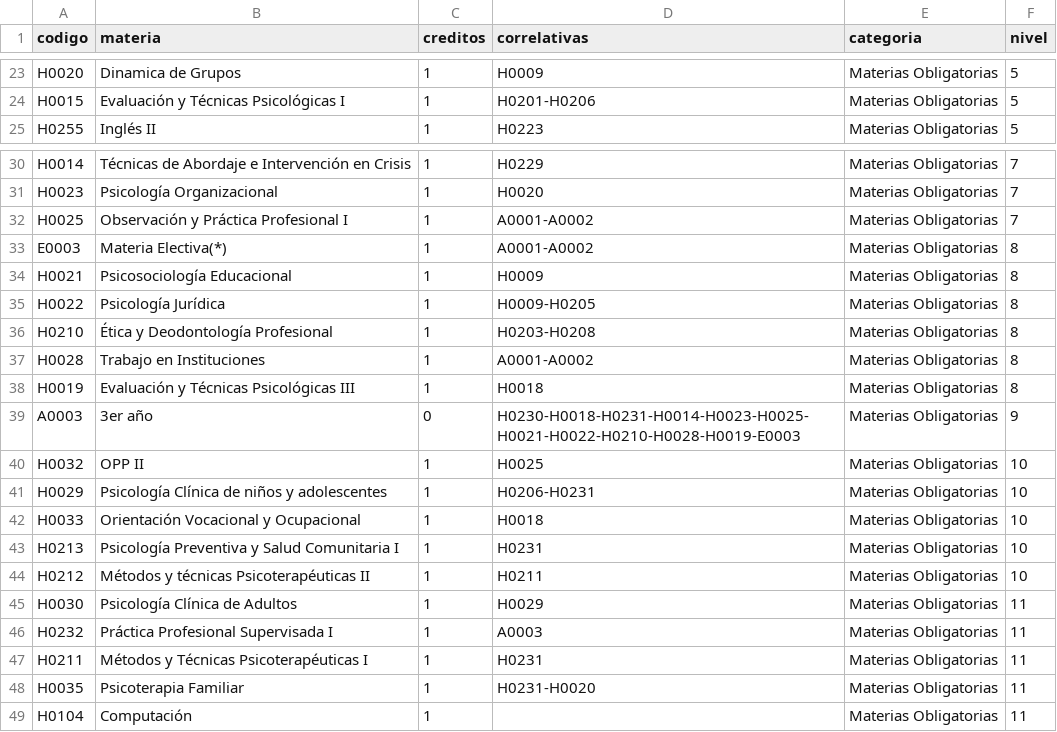
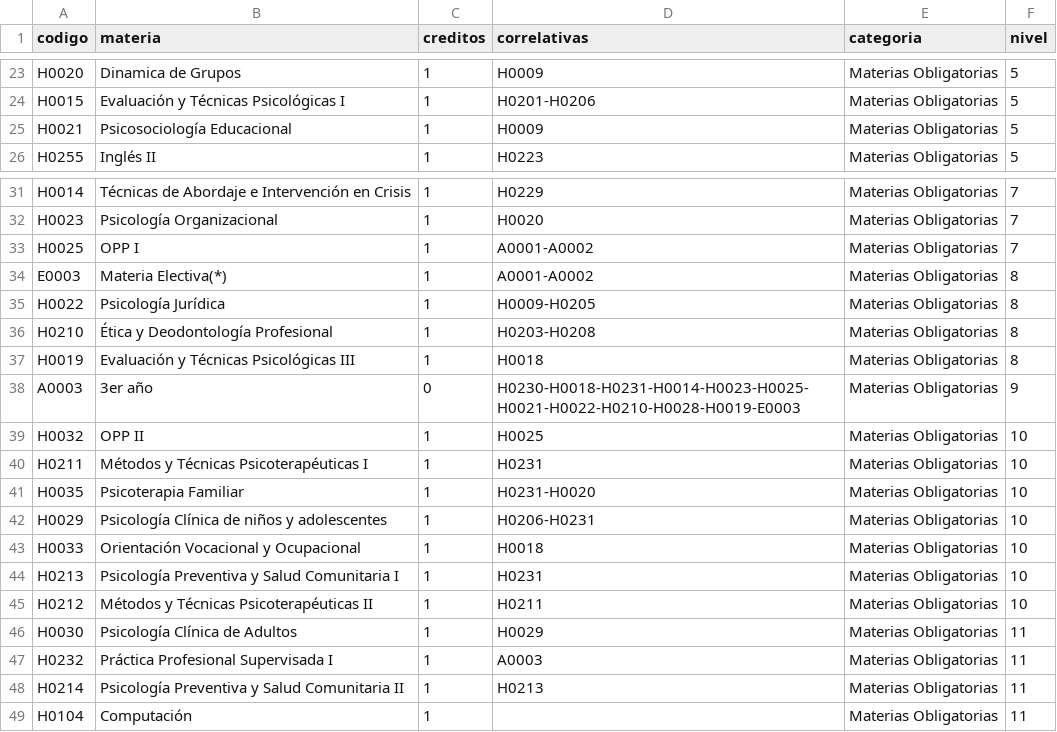
Before and after one commit to camiboj/UDEM-Map, a CSV file: data/psicologia-UDEM.csv, drawn as a sheet; only a part is shown, gaps mark what is left out; the diff covers the shown part only.

Commit message:
Update psicologia-UDEM.csv

```diff
--- a/data/psicologia-UDEM.csv
+++ b/data/psicologia-UDEM.csv
@@ -24,2 +24,3 @@ H0020,Dinamica de Grupos,1,H0009,Materias Obligatorias,5
 H0015,Evaluación y Técnicas Psicológicas I,1,H0201-H0206,Materias Obligatorias,5
+H0021,Psicosociología Educacional,1,H0009,Materias Obligatorias,5
 H0255,Inglés II,1,H0223,Materias Obligatorias,5
@@ -31,8 +32,6 @@ H0014,Técnicas de Abordaje e Intervención en Crisis,1,H0229,Materias Obligator
 H0023,Psicología Organizacional,1,H0020,Materias Obligatorias,7
-H0025,Observación y Práctica Profesional I,1,A0001-A0002,Materias Obligatorias,7
+H0025,OPP I,1,A0001-A0002,Materias Obligatorias,7
 E0003,Materia Electiva(*),1,A0001-A0002,Materias Obligatorias,8
-H0021,Psicosociología Educacional,1,H0009,Materias Obligatorias,8
 H0022,Psicología Jurídica,1,H0009-H0205,Materias Obligatorias,8
 H0210,Ética y Deodontología Profesional,1,H0203-H0208,Materias Obligatorias,8
-H0028,Trabajo en Instituciones,1,A0001-A0002,Materias Obligatorias,8
 H0019,Evaluación y Técnicas Psicológicas III,1,H0018,Materias Obligatorias,8
@@ -40,2 +39,4 @@ A0003,3er año,0,H0230-H0018-H0231-H0014-H0023-H0025-H0021-H0022-H0210-H0028-H00
 H0032,OPP II,1,H0025,Materias Obligatorias,10
+H0211,Métodos y Técnicas Psicoterapéuticas I,1,H0231,Materias Obligatorias,10
+H0035,Psicoterapia Familiar,1,H0231-H0020,Materias Obligatorias,10
 H0029,Psicología Clínica de niños y adolescentes,1,H0206-H0231,Materias Obligatorias,10
@@ -43,7 +44,6 @@ H0033,Orientación Vocacional y Ocupacional,1,H0018,Materias Obligatorias,10
 H0213,Psicología Preventiva y Salud Comunitaria I,1,H0231,Materias Obligatorias,10
-H0212,Métodos y técnicas Psicoterapéuticas II,1,H0211,Materias Obligatorias,10
+H0212,Métodos y Técnicas Psicoterapéuticas II,1,H0211,Materias Obligatorias,10
 H0030,Psicología Clínica de Adultos,1,H0029,Materias Obligatorias,11
 H0232,Práctica Profesional Supervisada I,1,A0003,Materias Obligatorias,11
-H0211,Métodos y Técnicas Psicoterapéuticas I,1,H0231,Materias Obligatorias,11
-H0035,Psicoterapia Familiar,1,H0231-H0020,Materias Obligatorias,11
+H0214,Psicología Preventiva y Salud Comunitaria II,1,H0213,Materias Obligatorias,11
 H0104,Computación,1,,Materias Obligatorias,11
```
Also changed, not shown: 9 edited cells elsewhere in this file.
